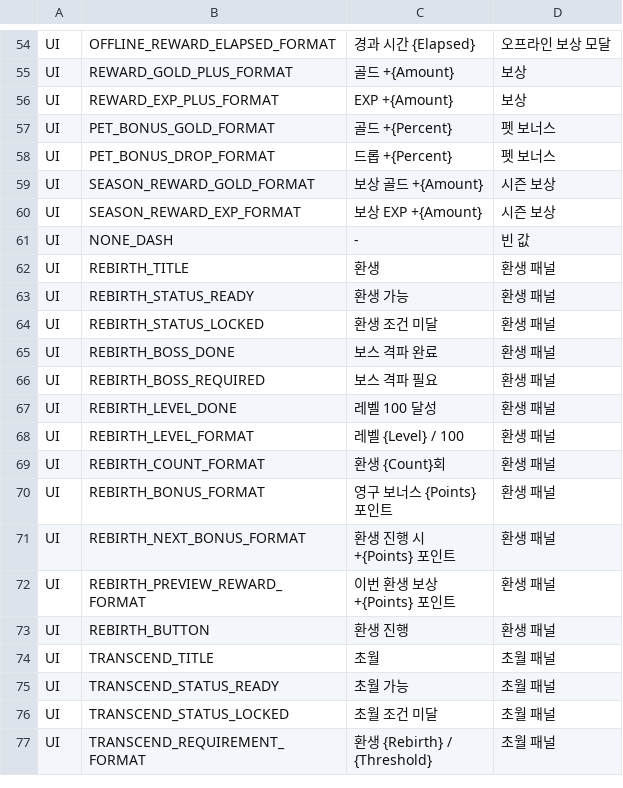
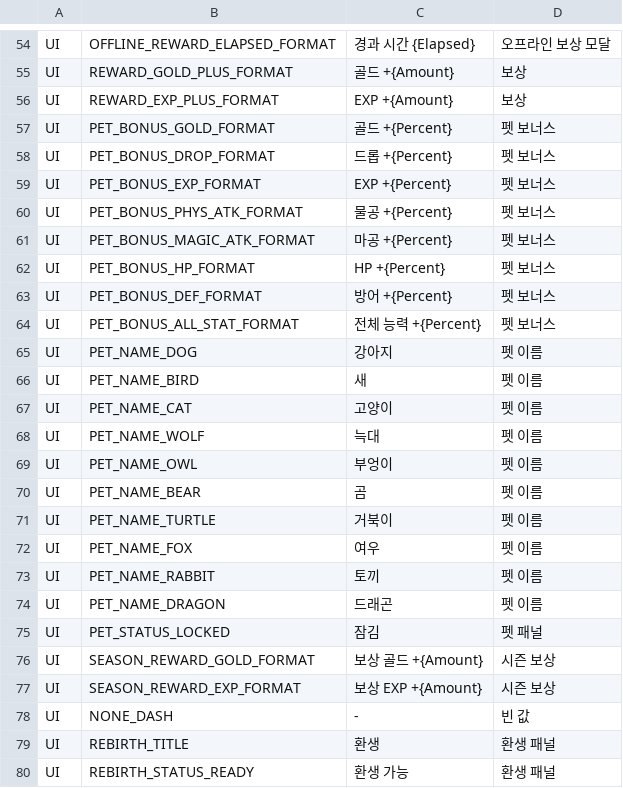
Before and after one commit to ewoo14/idle-project, a CSV file: client/Content/Localization/Game/ko/UI.csv, drawn as a sheet; only a part is shown, gaps mark what is left out; the shorter side is filled out with more unchanged rows.

```diff
--- a/client/Content/Localization/Game/ko/UI.csv
+++ b/client/Content/Localization/Game/ko/UI.csv
@@ -58,2 +58,19 @@ UI,PET_BONUS_GOLD_FORMAT,"골드 +{Percent}","펫 보너스"
 UI,PET_BONUS_DROP_FORMAT,"드롭 +{Percent}","펫 보너스"
+UI,PET_BONUS_EXP_FORMAT,"EXP +{Percent}","펫 보너스"
+UI,PET_BONUS_PHYS_ATK_FORMAT,"물공 +{Percent}","펫 보너스"
+UI,PET_BONUS_MAGIC_ATK_FORMAT,"마공 +{Percent}","펫 보너스"
+UI,PET_BONUS_HP_FORMAT,"HP +{Percent}","펫 보너스"
+UI,PET_BONUS_DEF_FORMAT,"방어 +{Percent}","펫 보너스"
+UI,PET_BONUS_ALL_STAT_FORMAT,"전체 능력 +{Percent}","펫 보너스"
+UI,PET_NAME_DOG,"강아지","펫 이름"
+UI,PET_NAME_BIRD,"새","펫 이름"
+UI,PET_NAME_CAT,"고양이","펫 이름"
+UI,PET_NAME_WOLF,"늑대","펫 이름"
+UI,PET_NAME_OWL,"부엉이","펫 이름"
+UI,PET_NAME_BEAR,"곰","펫 이름"
+UI,PET_NAME_TURTLE,"거북이","펫 이름"
+UI,PET_NAME_FOX,"여우","펫 이름"
+UI,PET_NAME_RABBIT,"토끼","펫 이름"
+UI,PET_NAME_DRAGON,"드래곤","펫 이름"
+UI,PET_STATUS_LOCKED,"잠김","펫 패널"
 UI,SEASON_REWARD_GOLD_FORMAT,"보상 골드 +{Amount}","시즌 보상"
```
Also changed, not shown: client/Content/Localization/Game/en/UI.csv, 29 other files.
